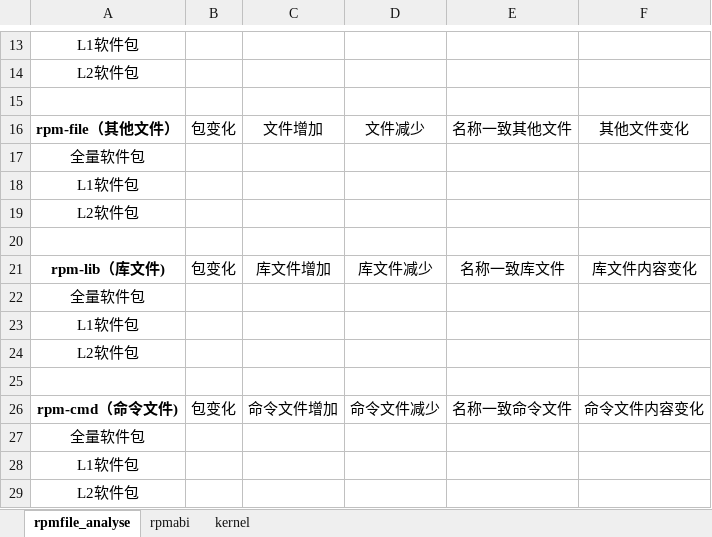
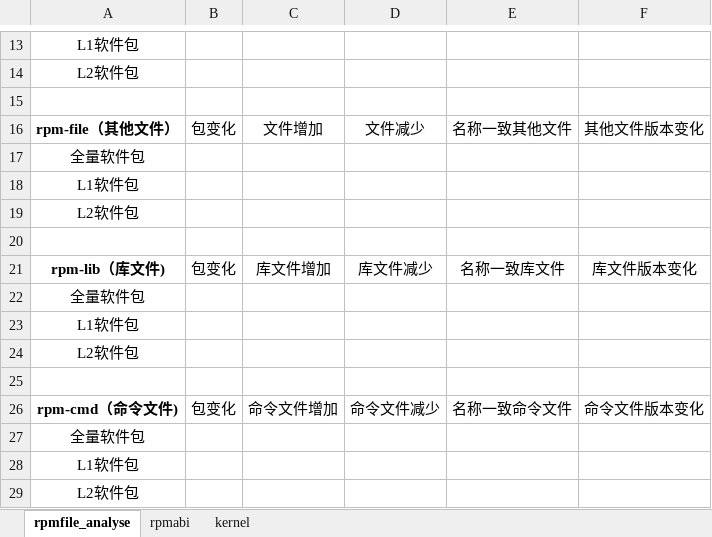
Before and after one commit to openeuler-mirror/oecp, an Excel workbook: oecp/conf/excel_template/single_calculate.xlsx, sheet rpmfile_analyse, drawn as a sheet; only a part is shown, gaps mark what is left out; values as stored, in another font and other column widths than the file's, no borders; the diff names each change by its address in the sheet, - before the commit and + after, or states it on an @@ line.

```diff
--- a/oecp/conf/excel_template/single_calculate.xlsx (sheet rpmfile_analyse)
+++ b/oecp/conf/excel_template/single_calculate.xlsx (sheet rpmfile_analyse)
-F16: 其他文件变化
+F16: 其他文件版本变化
-F21: 库文件内容变化
+F21: 库文件版本变化
-F26: 命令文件内容变化
+F26: 命令文件版本变化
```
Also changed, not shown: 11 other files.
